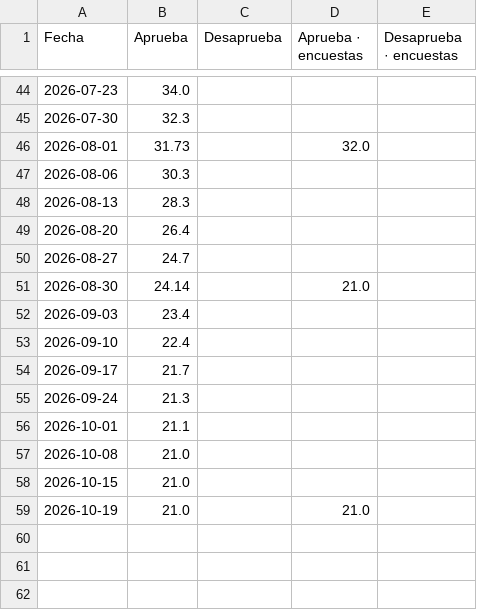
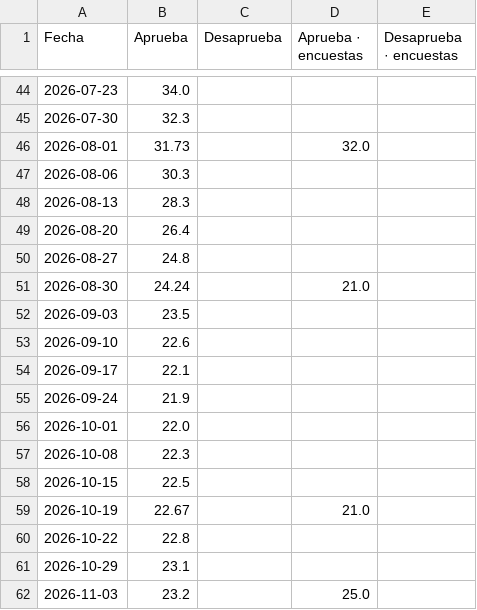
Before and after one commit to franciscolivero/ArgentinaPoliticalMonitor, a CSV file: charts_data/latam-bo.csv, drawn as a sheet; only a part is shown, gaps mark what is left out.

```diff
--- a/charts_data/latam-bo.csv
+++ b/charts_data/latam-bo.csv
@@ -49,11 +49,14 @@ Fecha,Aprueba,Desaprueba,Aprueba · encuestas,Desaprueba · encuestas
 2026-08-20,26.4,,,
-2026-08-27,24.7,,,
-2026-08-30,24.14,,21.0,
-2026-09-03,23.4,,,
-2026-09-10,22.4,,,
-2026-09-17,21.7,,,
-2026-09-24,21.3,,,
-2026-10-01,21.1,,,
-2026-10-08,21.0,,,
-2026-10-15,21.0,,,
-2026-10-19,21.0,,21.0,
+2026-08-27,24.8,,,
+2026-08-30,24.24,,21.0,
+2026-09-03,23.5,,,
+2026-09-10,22.6,,,
+2026-09-17,22.1,,,
+2026-09-24,21.9,,,
+2026-10-01,22.0,,,
+2026-10-08,22.3,,,
+2026-10-15,22.5,,,
+2026-10-19,22.67,,21.0,
+2026-10-22,22.8,,,
+2026-10-29,23.1,,,
+2026-11-03,23.2,,25.0,
```
Also changed, not shown: charts_data/ar-approval.csv, charts_data/ar-forecast.csv, 4 other files.
